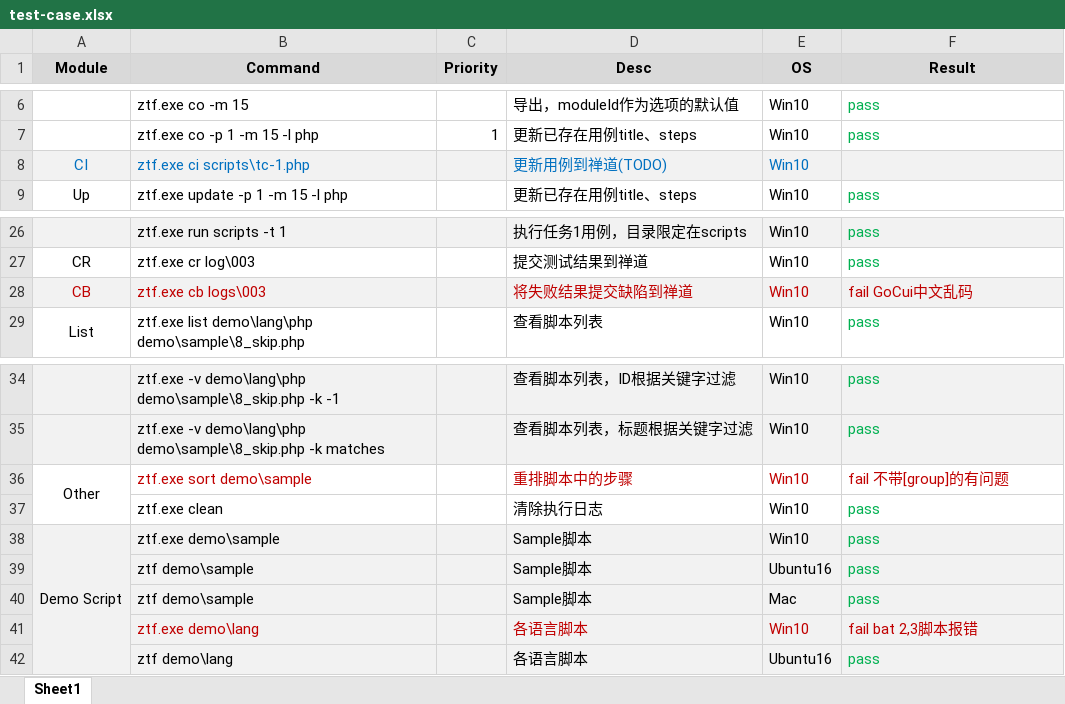
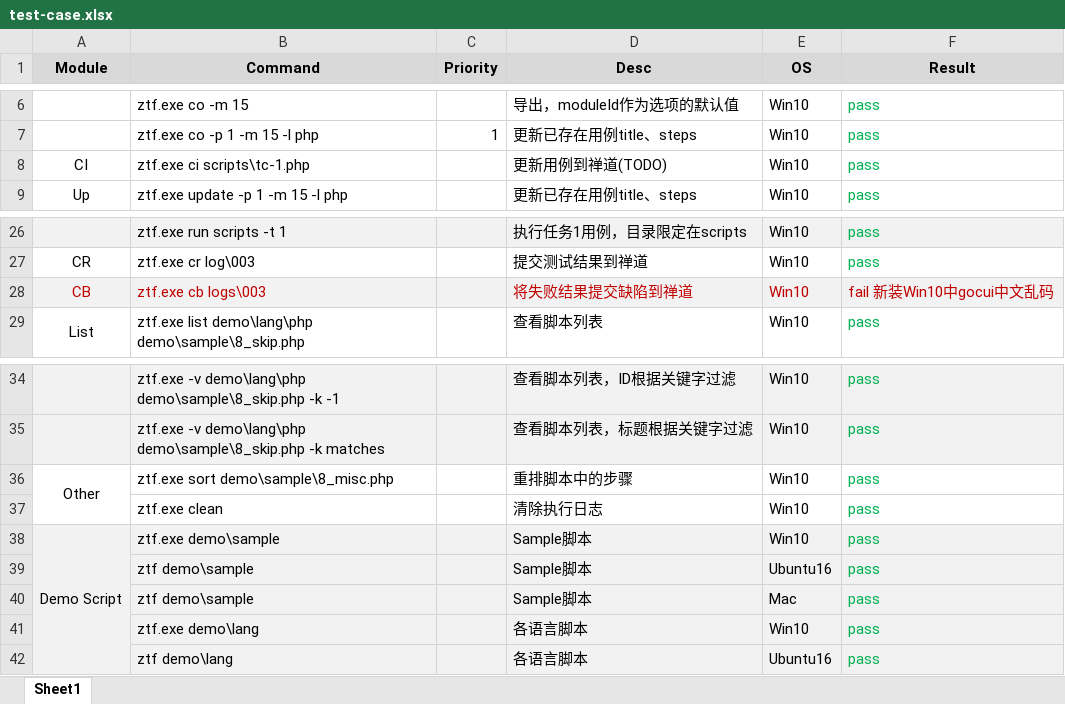
Before and after one commit to easysoft/zentaoatf, an Excel workbook: xdoc/test-case.xlsx, sheet Sheet1, drawn as a sheet; only a part is shown, gaps mark what is left out; values as stored, in another font and other column widths than the file's, no borders; the diff names each change by its address in the sheet, - before the commit and + after, or states it on an @@ line.

Commit message:
ci case

```diff
--- a/xdoc/test-case.xlsx (sheet Sheet1)
+++ b/xdoc/test-case.xlsx (sheet Sheet1)
-A8:F8 fill: #F2F2F2
+A8:F8 fill: none
-A8:B8 text colour: #0070C0
+A8:B8 text colour: black
-D8:E8 text colour: #0070C0
+D8:E8 text colour: black
-F8 (Result): (empty)
+F8 (Result): pass
-F28 (Result): fail GoCui中文乱码
+F28 (Result): fail 新装Win10中gocui中文乱码
-B36 (Command): ztf.exe sort demo\sample
+B36 (Command): ztf.exe sort demo\sample\8_misc.php
-B36 text colour: #C00000
+B36 text colour: black
-D36:E36 text colour: #C00000
+D36:E36 text colour: black
-F36 (Result): fail 不带[group]的有问题
+F36 (Result): pass
-F36 text colour: #C00000
+F36 text colour: #00B050
-B41 text colour: #C00000
+B41 text colour: black
-D41:E41 text colour: #C00000
+D41:E41 text colour: black
-F41 (Result): fail bat 2,3脚本报错
+F41 (Result): pass
-F41 text colour: #C00000
+F41 text colour: #00B050
```
Also changed, not shown: 1 other file.
